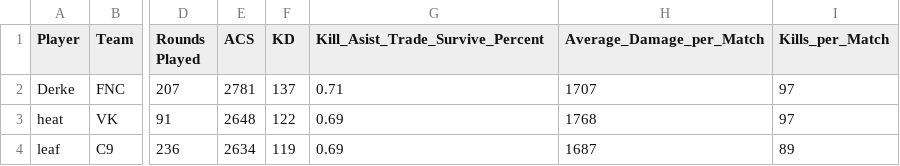
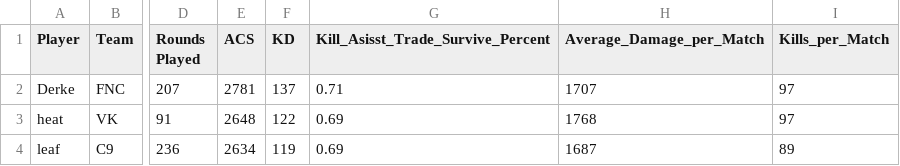
Before and after one commit to yukimurakarma/2021_Valorant_Champions_Datasets, a CSV file: valorant__2021.csv, drawn as a sheet; only a part is shown, gaps mark what is left out; the diff names each change by its address in the sheet, - before the commit and + after, or states it on an @@ line.

Commit message:
Update valorant__2021.csv

```diff
--- a/valorant__2021.csv
+++ b/valorant__2021.csv
-G1: Kill_Asist_Trade_Survive_Percent
+G1: Kill_Asisst_Trade_Survive_Percent
```
